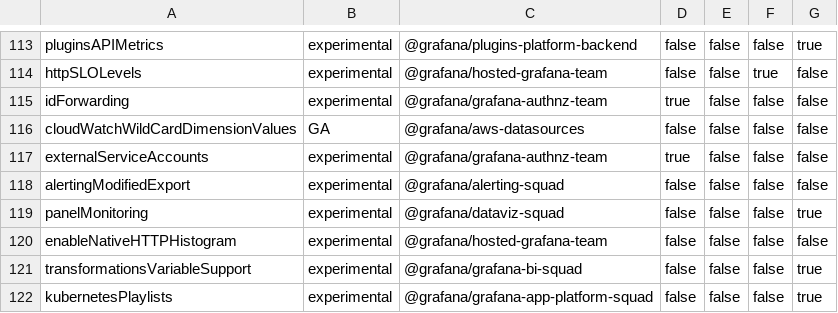
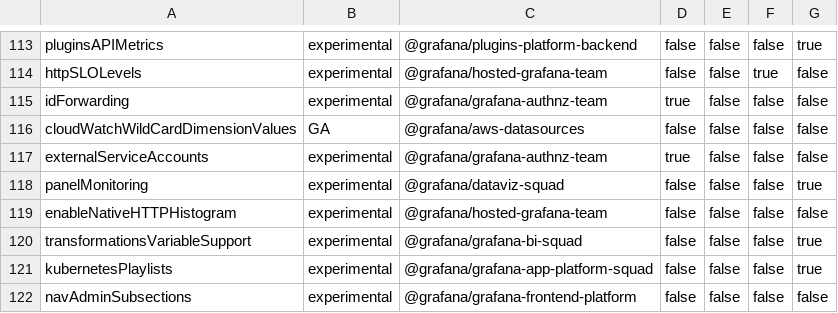
Before and after one commit to hanzoai/dashboards, a CSV file: pkg/services/featuremgmt/toggles_gen.csv, drawn as a sheet; only a part is shown, gaps mark what is left out; the shorter side is filled out with more unchanged rows; the diff names each change by its address in the sheet, - before the commit and + after, or states it on an @@ line.

Commit message:
Alerting: Add rules export on a folder level (#76016)

```diff
--- a/pkg/services/featuremgmt/toggles_gen.csv
+++ b/pkg/services/featuremgmt/toggles_gen.csv
-row 118: alertingModifiedExport | experimental | @grafana/alerting-squad | false | false | false | false
```
Also changed, not shown: 22 other files.
